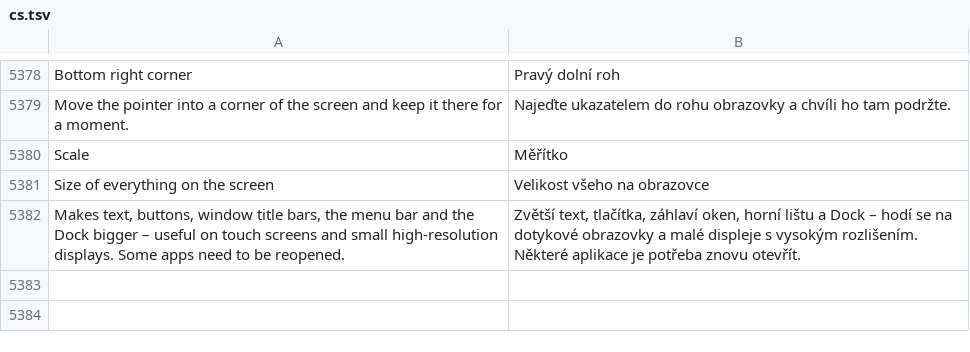
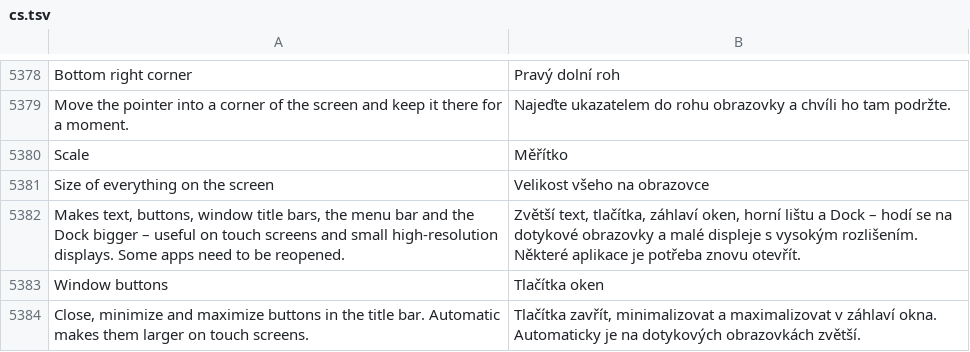
Before and after one commit to luxopes/LuxOS-Arch, a TSV file: packages/luxos-i18n/files/cs.tsv, drawn as a sheet; only a part is shown, gaps mark what is left out; the diff names each change by its address in the sheet, - before the commit and + after, or states it on an @@ line.

```diff
--- a/packages/luxos-i18n/files/cs.tsv
+++ b/packages/luxos-i18n/files/cs.tsv
+row 5383: Window buttons | Tlačítka oken
+row 5384: Close, minimize and maximize buttons in the title bar. Automatic makes them larger on touch screens. | Tlačítka zavřít, minimalizovat a maximalizovat v záhlaví okna. Automaticky je na dotykových obrazovkách zvětší.
```
Also changed, not shown: packages/luxos-i18n/files/de.tsv, packages/luxos-i18n/files/hu.tsv, 19 other files.
